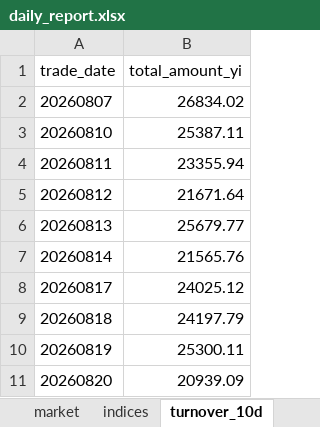
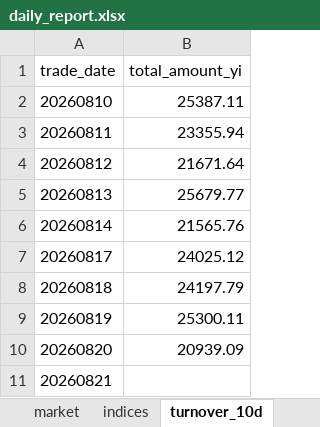
Before and after one commit to haibolong499-hub/LongAI-Daily, an Excel workbook: LongAI-Daily-FIX/data/latest/daily_report.xlsx, sheet turnover_10d, drawn as a sheet; values as stored, in another font and other column widths than the file's, no borders; removed rows and columns are numbered as before the commit, all else as after; the diff names each change by its address in the sheet, - before the commit and + after, or states it on an @@ line.

```diff
--- a/LongAI-Daily-FIX/data/latest/daily_report.xlsx (sheet turnover_10d)
+++ b/LongAI-Daily-FIX/data/latest/daily_report.xlsx (sheet turnover_10d)
-row 2: 20260807 | 26834.02
+row 11: 20260821
```
Also changed, not shown: sheet market, other sheet tabs, 14 other files.
